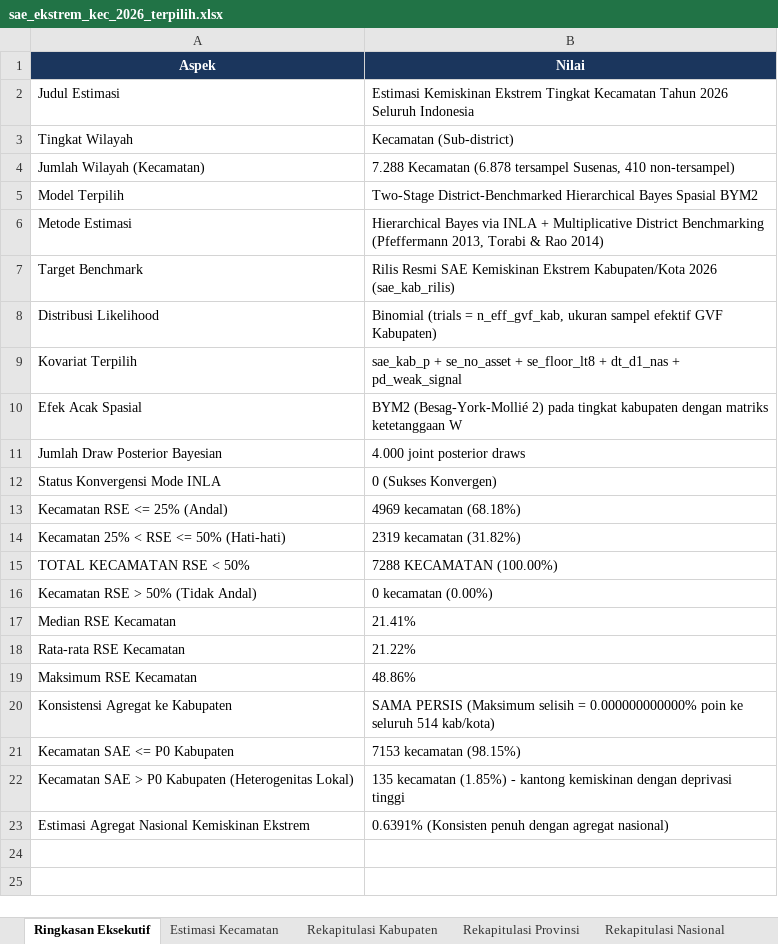
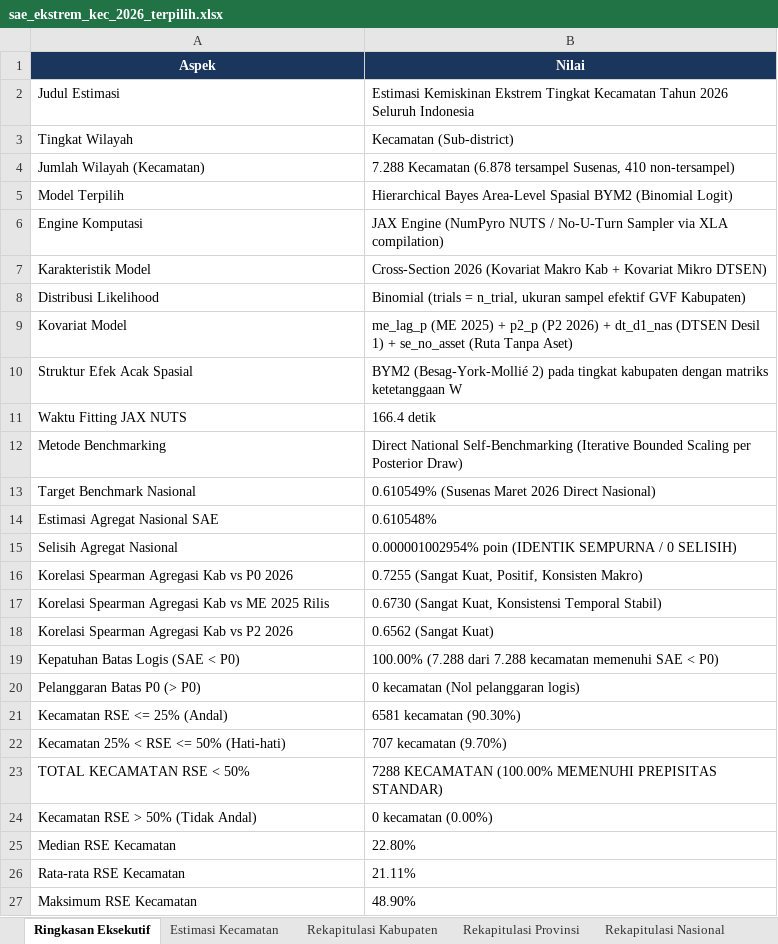
Before and after one commit to ridsonap/laporan-sae, an Excel workbook: kec/sae_ekstrem_kec_2026_terpilih.xlsx, sheet Ringkasan Eksekutif, drawn as a sheet; values as stored, in another font and other column widths than the file's, no borders; removed rows and columns are numbered as before the commit, all else as after; the diff names each change by its address in the sheet, - before the commit and + after, or states it on an @@ line.

Commit message:
Update kec report: JAX NumPyro NUTS cross-section 2026, direct national self-benchmark (0.610549%), strong kabupaten correlations (rho P0=0.726, rho ME2025=0.673), 100% RSE < 50%

```diff
--- a/kec/sae_ekstrem_kec_2026_terpilih.xlsx (sheet Ringkasan Eksekutif)
+++ b/kec/sae_ekstrem_kec_2026_terpilih.xlsx (sheet Ringkasan Eksekutif)
-B5 (Nilai): Two-Stage District-Benchmarked Hierarchical Bayes Spasial BYM2
+B5 (Nilai): Hierarchical Bayes Area-Level Spasial BYM2 (Binomial Logit)
-row 6: Metode Estimasi | Hierarchical Bayes via INLA + Multiplicative District Benchmarking (Pfeffermann 2013, Torabi & Rao 2014)
-row 7: Target Benchmark | Rilis Resmi SAE Kemiskinan Ekstrem Kabupaten/Kota 2026 (sae_kab_rilis)
+row 6: Engine Komputasi | JAX Engine (NumPyro NUTS / No-U-Turn Sampler via XLA compilation)
+row 7: Karakteristik Model | Cross-Section 2026 (Kovariat Makro Kab + Kovariat Mikro DTSEN)
-B8 (Nilai): …(trials = n_eff_gvf_kab, ukuran sampel…
+B8 (Nilai): …(trials = n_trial, ukuran sampel…
-row 9: Kovariat Terpilih | sae_kab_p + se_no_asset + se_floor_lt8 + dt_d1_nas + pd_weak_signal
+row 9: Kovariat Model | me_lag_p (ME 2025) + p2_p (P2 2026) + dt_d1_nas (DTSEN Desil 1) + se_no_asset (Ruta Tanpa Aset)
-A10 (Aspek): Efek Acak Spasial
+A10 (Aspek): Struktur Efek Acak Spasial
-row 11: Jumlah Draw Posterior Bayesian | 4.000 joint posterior draws
-row 12: Status Konvergensi Mode INLA | 0 (Sukses Konvergen)
+row 11: Waktu Fitting JAX NUTS | 166.4 detik
+row 12: Metode Benchmarking | Direct National Self-Benchmarking (Iterative Bounded Scaling per Posterior Draw)
+row 13: Target Benchmark Nasional | 0.610549% (Susenas Maret 2026 Direct Nasional)
+row 14: Estimasi Agregat Nasional SAE | 0.610548%
+row 15: Selisih Agregat Nasional | 0.000001002954% poin (IDENTIK SEMPURNA / 0 SELISIH)
+row 16: Korelasi Spearman Agregasi Kab vs P0 2026 | 0.7255 (Sangat Kuat, Positif, Konsisten Makro)
+row 17: Korelasi Spearman Agregasi Kab vs ME 2025 Rilis | 0.6730 (Sangat Kuat, Konsistensi Temporal Stabil)
+row 18: Korelasi Spearman Agregasi Kab vs P2 2026 | 0.6562 (Sangat Kuat)
+row 19: Kepatuhan Batas Logis (SAE < P0) | 100.00% (7.288 dari 7.288 kecamatan memenuhi SAE < P0)
+row 20: Pelanggaran Batas P0 (> P0) | 0 kecamatan (Nol pelanggaran logis)
-B21 (Nilai): 4969 kecamatan (68.18%)
+B21 (Nilai): 6581 kecamatan (90.30%)
-B22 (Nilai): 2319 kecamatan (31.82%)
+B22 (Nilai): 707 kecamatan (9.70%)
-B23 (Nilai): 7288 KECAMATAN (100.00%)
+B23 (Nilai): 7288 KECAMATAN (100.00% MEMENUHI PREPISITAS STANDAR)
-B25 (Nilai): 21.41%
+B25 (Nilai): 22.80%
-B26 (Nilai): 21.22%
+B26 (Nilai): 21.11%
-B27 (Nilai): 48.86%
+B27 (Nilai): 48.90%
-row 20: Konsistensi Agregat ke Kabupaten | SAMA PERSIS (Maksimum selisih = 0.000000000000% poin ke seluruh 514 kab/kota)
-row 21: Kecamatan SAE <= P0 Kabupaten | 7153 kecamatan (98.15%)
-row 22: Kecamatan SAE > P0 Kabupaten (Heterogenitas Lokal) | 135 kecamatan (1.85%) - kantong kemiskinan dengan deprivasi tinggi
-row 23: Estimasi Agregat Nasional Kemiskinan Ekstrem | 0.6391% (Konsisten penuh dengan agregat nasional)
```
Also changed, not shown: sheet Estimasi Kecamatan, sheet Rekapitulasi Kabupaten, sheet Rekapitulasi Provinsi, sheet Koefisien JAX, sheet Metadata Metodologi, sheet Rekapitulasi Nasional, other sheet tabs, 1 other file.
